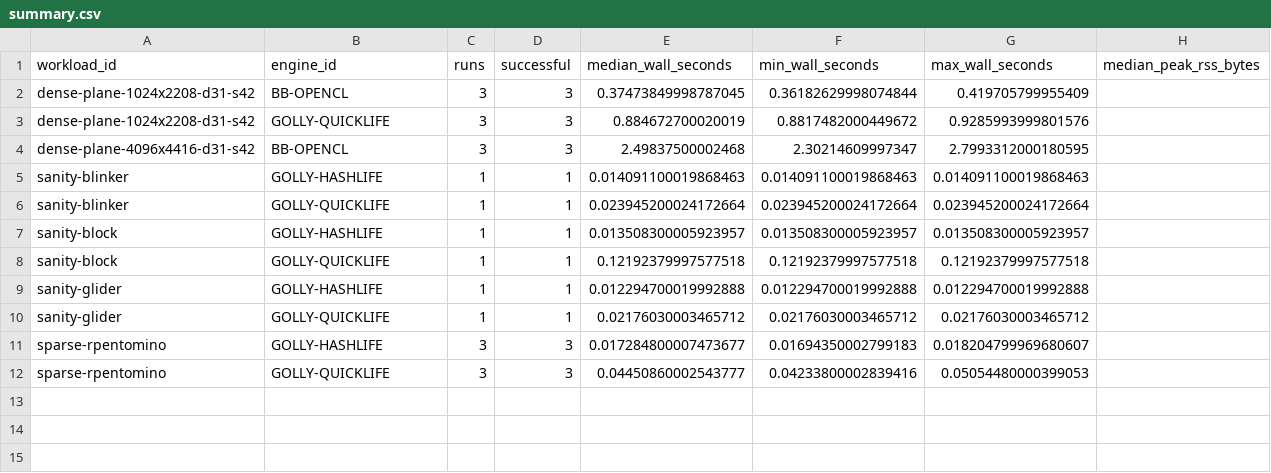
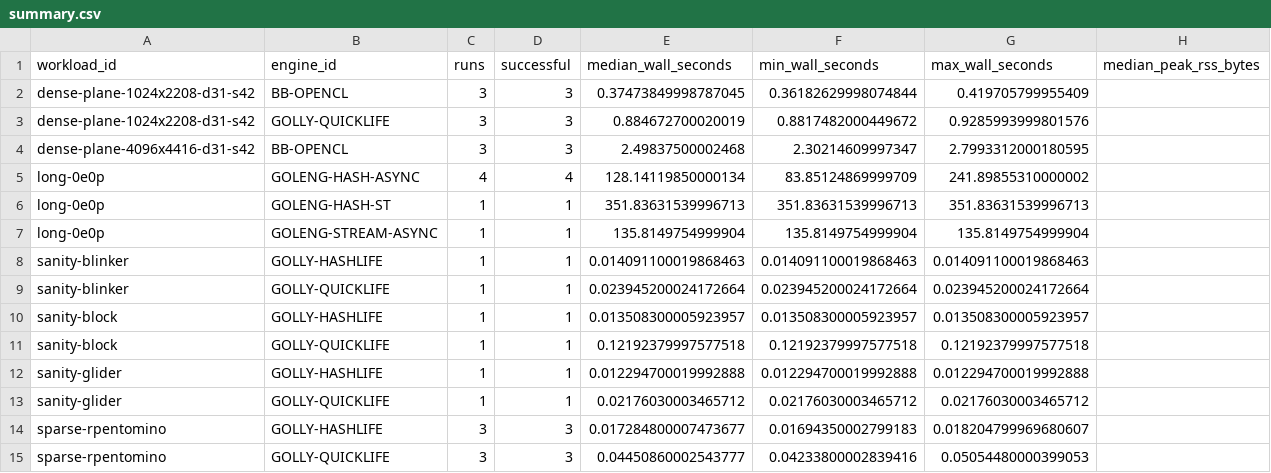
Before and after one commit to senegrom/Conway-life, a CSV file: benchmarks/summary.csv, drawn as a sheet; the diff names each change by its address in the sheet, - before the commit and + after, or states it on an @@ line.

```diff
--- a/benchmarks/summary.csv
+++ b/benchmarks/summary.csv
+row 5: long-0e0p | GOLENG-HASH-ASYNC | 4 | 4 | 128.14119850000134 | 83.85124869999709 | 241.89855310000002
+row 6: long-0e0p | GOLENG-HASH-ST | 1 | 1 | 351.83631539996713 | 351.83631539996713 | 351.83631539996713
+row 7: long-0e0p | GOLENG-STREAM-ASYNC | 1 | 1 | 135.8149754999904 | 135.8149754999904 | 135.8149754999904
```
Also changed, not shown: data/engine-registry.csv, 11 other files.
